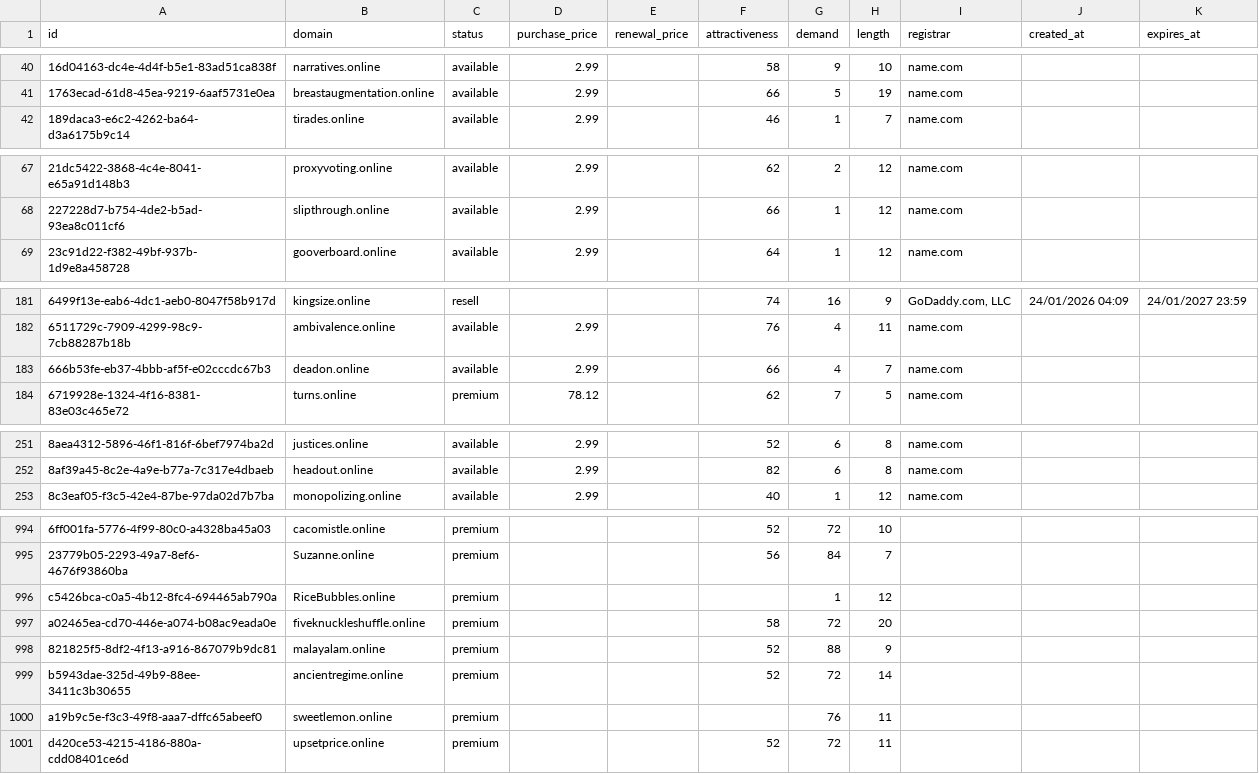
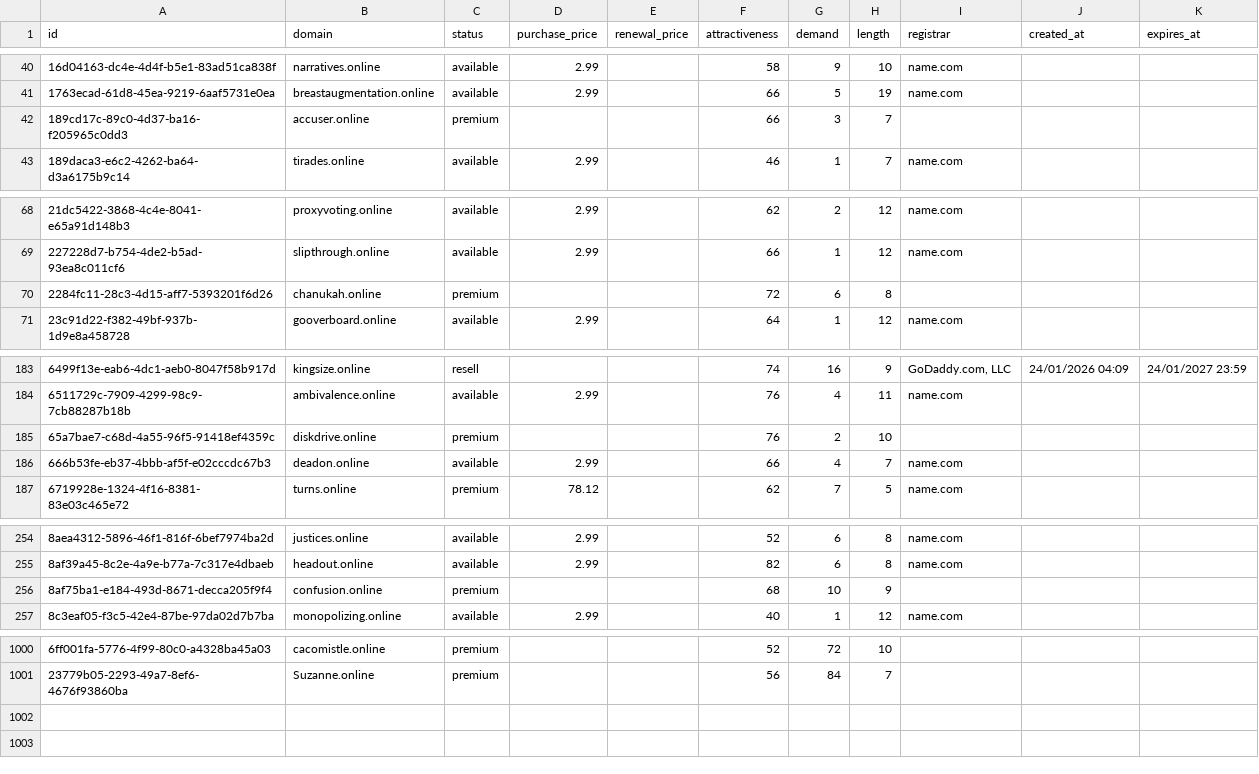
Before and after one commit to UniqueDomains/online-oneword-domains, a CSV file: online.csv, drawn as a sheet; only a part is shown, gaps mark what is left out; removed rows and columns are numbered as before the commit, all else as after; the diff covers the shown part only; the diff names each change by its address in the sheet, - before the commit and + after, or states it on an @@ line.

Commit message:
Domains update

```diff
--- a/online.csv
+++ b/online.csv
+row 42: 189cd17c-89c0-4d37-ba16-f205965c0dd3 | accuser.online | premium |  |  | 66 | 3 | 7
+row 70: 2284fc11-28c3-4d15-aff7-5393201f6d26 | chanukah.online | premium |  |  | 72 | 6 | 8
+row 185: 65a7bae7-c68d-4a55-96f5-91418ef4359c | diskdrive.online | premium |  |  | 76 | 2 | 10
+row 256: 8af75ba1-e184-493d-8671-decca205f9f4 | confusion.online | premium |  |  | 68 | 10 | 9
-row 996: c5426bca-c0a5-4b12-8fc4-694465ab790a | RiceBubbles.online | premium |  |  |  | 1 | 12
-row 997: a02465ea-cd70-446e-a074-b08ac9eada0e | fiveknuckleshuffle.online | premium |  |  | 58 | 72 | 20
-row 998: 821825f5-8df2-4f13-a916-867079b9dc81 | malayalam.online | premium |  |  | 52 | 88 | 9
-row 999: b5943dae-325d-49b9-88ee-3411c3b30655 | ancientregime.online | premium |  |  | 52 | 72 | 14
-row 1000: a19b9c5e-f3c3-49f8-aaa7-dffc65abeef0 | sweetlemon.online | premium |  |  |  | 76 | 11
-row 1001: d420ce53-4215-4186-880a-cdd08401ce6d | upsetprice.online | premium |  |  | 52 | 72 | 11
```
Also changed, not shown: 2 added rows and 3 edited cells elsewhere in this file, 4 other files.
